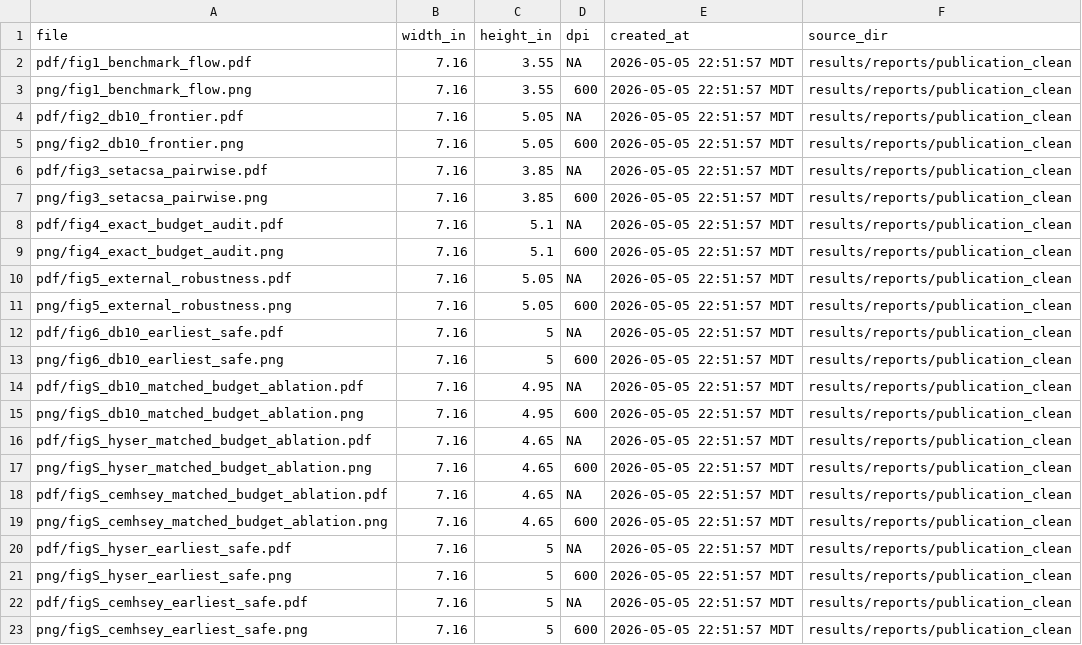
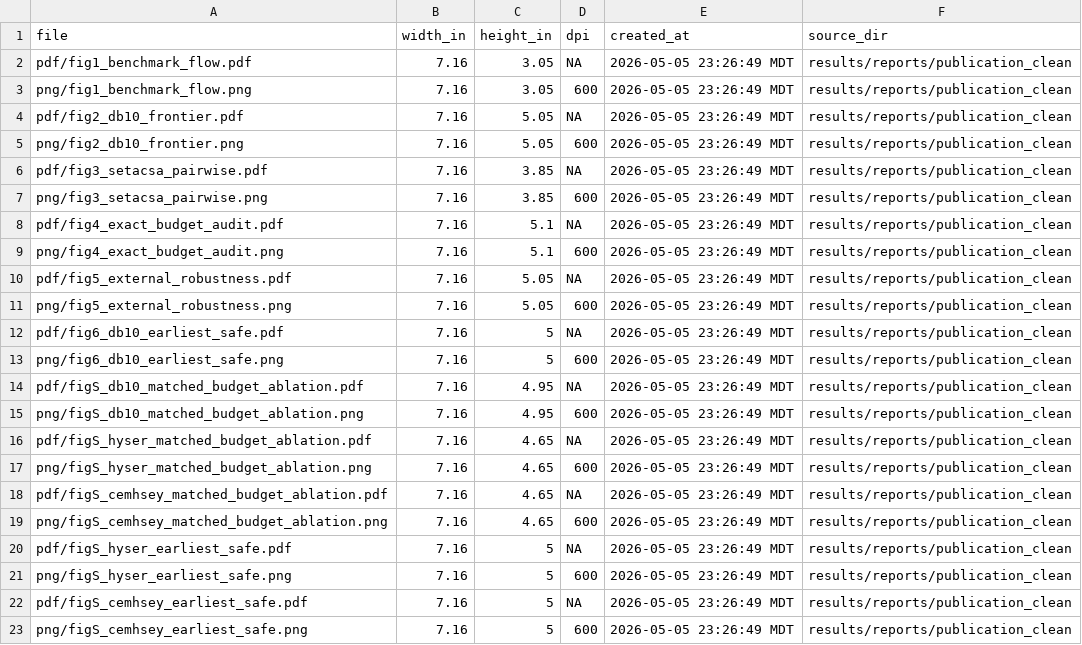
Before and after one commit to danielchoi0315/agency-budgeted-myoelectric-benchmark, a CSV file: results/reports/tnsre_figures/tnsre_figure_manifest.csv, drawn as a sheet.

Commit message:
Refine TNSRE figure flow

```diff
--- a/results/reports/tnsre_figures/tnsre_figure_manifest.csv
+++ b/results/reports/tnsre_figures/tnsre_figure_manifest.csv
@@ -1,23 +1,23 @@
 file,width_in,height_in,dpi,created_at,source_dir
-pdf/fig1_benchmark_flow.pdf,7.16,3.55,NA,2026-05-05 22:51:57 MDT,results/reports/publication_clean
-png/fig1_benchmark_flow.png,7.16,3.55,600,2026-05-05 22:51:57 MDT,results/reports/publication_clean
-pdf/fig2_db10_frontier.pdf,7.16,5.05,NA,2026-05-05 22:51:57 MDT,results/reports/publication_clean
-png/fig2_db10_frontier.png,7.16,5.05,600,2026-05-05 22:51:57 MDT,results/reports/publication_clean
-pdf/fig3_setacsa_pairwise.pdf,7.16,3.85,NA,2026-05-05 22:51:57 MDT,results/reports/publication_clean
-png/fig3_setacsa_pairwise.png,7.16,3.85,600,2026-05-05 22:51:57 MDT,results/reports/publication_clean
-pdf/fig4_exact_budget_audit.pdf,7.16,5.1,NA,2026-05-05 22:51:57 MDT,results/reports/publication_clean
-png/fig4_exact_budget_audit.png,7.16,5.1,600,2026-05-05 22:51:57 MDT,results/reports/publication_clean
-pdf/fig5_external_robustness.pdf,7.16,5.05,NA,2026-05-05 22:51:57 MDT,results/reports/publication_clean
-png/fig5_external_robustness.png,7.16,5.05,600,2026-05-05 22:51:57 MDT,results/reports/publication_clean
-pdf/fig6_db10_earliest_safe.pdf,7.16,5,NA,2026-05-05 22:51:57 MDT,results/reports/publication_clean
-png/fig6_db10_earliest_safe.png,7.16,5,600,2026-05-05 22:51:57 MDT,results/reports/publication_clean
-pdf/figS_db10_matched_budget_ablation.pdf,7.16,4.95,NA,2026-05-05 22:51:57 MDT,results/reports/publication_clean
-png/figS_db10_matched_budget_ablation.png,7.16,4.95,600,2026-05-05 22:51:57 MDT,results/reports/publication_clean
-pdf/figS_hyser_matched_budget_ablation.pdf,7.16,4.65,NA,2026-05-05 22:51:57 MDT,results/reports/publication_clean
-png/figS_hyser_matched_budget_ablation.png,7.16,4.65,600,2026-05-05 22:51:57 MDT,results/reports/publication_clean
-pdf/figS_cemhsey_matched_budget_ablation.pdf,7.16,4.65,NA,2026-05-05 22:51:57 MDT,results/reports/publication_clean
-png/figS_cemhsey_matched_budget_ablation.png,7.16,4.65,600,2026-05-05 22:51:57 MDT,results/reports/publication_clean
-pdf/figS_hyser_earliest_safe.pdf,7.16,5,NA,2026-05-05 22:51:57 MDT,results/reports/publication_clean
-png/figS_hyser_earliest_safe.png,7.16,5,600,2026-05-05 22:51:57 MDT,results/reports/publication_clean
-pdf/figS_cemhsey_earliest_safe.pdf,7.16,5,NA,2026-05-05 22:51:57 MDT,results/reports/publication_clean
-png/figS_cemhsey_earliest_safe.png,7.16,5,600,2026-05-05 22:51:57 MDT,results/reports/publication_clean
+pdf/fig1_benchmark_flow.pdf,7.16,3.05,NA,2026-05-05 23:26:49 MDT,results/reports/publication_clean
+png/fig1_benchmark_flow.png,7.16,3.05,600,2026-05-05 23:26:49 MDT,results/reports/publication_clean
+pdf/fig2_db10_frontier.pdf,7.16,5.05,NA,2026-05-05 23:26:49 MDT,results/reports/publication_clean
+png/fig2_db10_frontier.png,7.16,5.05,600,2026-05-05 23:26:49 MDT,results/reports/publication_clean
+pdf/fig3_setacsa_pairwise.pdf,7.16,3.85,NA,2026-05-05 23:26:49 MDT,results/reports/publication_clean
+png/fig3_setacsa_pairwise.png,7.16,3.85,600,2026-05-05 23:26:49 MDT,results/reports/publication_clean
+pdf/fig4_exact_budget_audit.pdf,7.16,5.1,NA,2026-05-05 23:26:49 MDT,results/reports/publication_clean
+png/fig4_exact_budget_audit.png,7.16,5.1,600,2026-05-05 23:26:49 MDT,results/reports/publication_clean
+pdf/fig5_external_robustness.pdf,7.16,5.05,NA,2026-05-05 23:26:49 MDT,results/reports/publication_clean
+png/fig5_external_robustness.png,7.16,5.05,600,2026-05-05 23:26:49 MDT,results/reports/publication_clean
+pdf/fig6_db10_earliest_safe.pdf,7.16,5,NA,2026-05-05 23:26:49 MDT,results/reports/publication_clean
+png/fig6_db10_earliest_safe.png,7.16,5,600,2026-05-05 23:26:49 MDT,results/reports/publication_clean
+pdf/figS_db10_matched_budget_ablation.pdf,7.16,4.95,NA,2026-05-05 23:26:49 MDT,results/reports/publication_clean
+png/figS_db10_matched_budget_ablation.png,7.16,4.95,600,2026-05-05 23:26:49 MDT,results/reports/publication_clean
+pdf/figS_hyser_matched_budget_ablation.pdf,7.16,4.65,NA,2026-05-05 23:26:49 MDT,results/reports/publication_clean
+png/figS_hyser_matched_budget_ablation.png,7.16,4.65,600,2026-05-05 23:26:49 MDT,results/reports/publication_clean
+pdf/figS_cemhsey_matched_budget_ablation.pdf,7.16,4.65,NA,2026-05-05 23:26:49 MDT,results/reports/publication_clean
+png/figS_cemhsey_matched_budget_ablation.png,7.16,4.65,600,2026-05-05 23:26:49 MDT,results/reports/publication_clean
+pdf/figS_hyser_earliest_safe.pdf,7.16,5,NA,2026-05-05 23:26:49 MDT,results/reports/publication_clean
+png/figS_hyser_earliest_safe.png,7.16,5,600,2026-05-05 23:26:49 MDT,results/reports/publication_clean
+pdf/figS_cemhsey_earliest_safe.pdf,7.16,5,NA,2026-05-05 23:26:49 MDT,results/reports/publication_clean
+png/figS_cemhsey_earliest_safe.png,7.16,5,600,2026-05-05 23:26:49 MDT,results/reports/publication_clean
```
Also changed, not shown: 16 other files.
